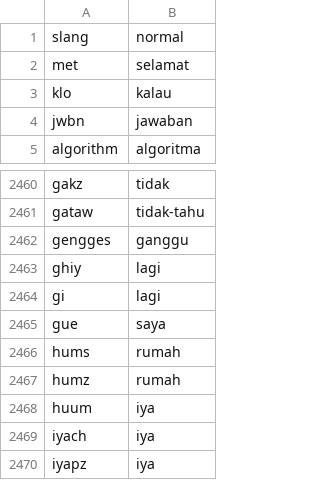
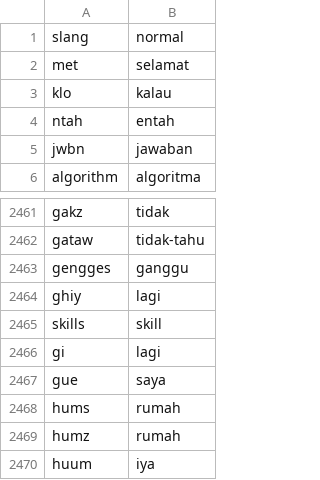
Before and after one commit to mkom23/mkom23-repo-sentiment, a CSV file: slang_bersih.csv, drawn as a sheet; only a part is shown, gaps mark what is left out; the shorter side is filled out with more unchanged rows; the diff covers the shown part only.

```diff
--- a/slang_bersih.csv
+++ b/slang_bersih.csv
@@ -3,2 +3,3 @@ met,selamat
 klo,kalau
+ntah,entah
 jwbn,jawaban
@@ -2463,2 +2464,3 @@ gengges,ganggu
 ghiy,lagi
+skills,skill
 gi,lagi
```
Also changed, not shown: 39 added rows elsewhere in this file.
